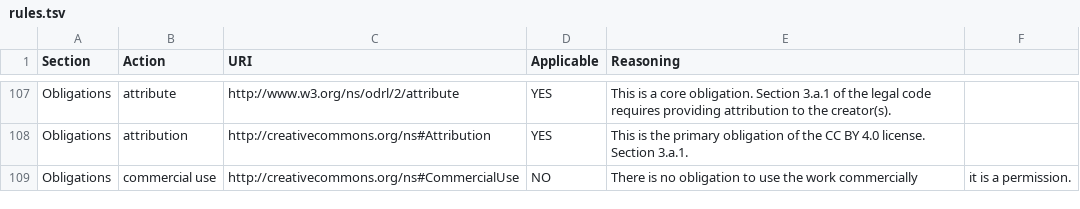
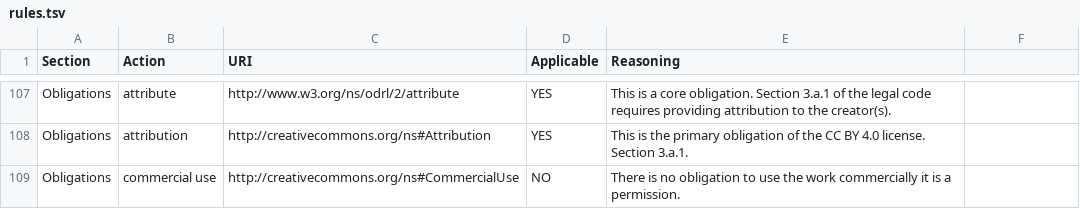
Before and after one commit to REEVALUATE/CACAO-RS, a TSV file: licenses/CC-BY/rules.tsv, drawn as a sheet; only a part is shown, gaps mark what is left out; the diff covers the shown part only.

Commit message:
CSV to TSV

```diff
--- a/licenses/CC-BY/rules.tsv
+++ b/licenses/CC-BY/rules.tsv
@@ -108,2 +108,2 @@ Obligations	attribute	http://www.w3.org/ns/odrl/2/attribute	YES	This is a core o
 Obligations	attribution	http://creativecommons.org/ns#Attribution	YES	This is the primary obligation of the CC BY 4.0 license. Section 3.a.1.
-Obligations	commercial use	http://creativecommons.org/ns#CommercialUse	NO	There is no obligation to use the work commercially	 it is a permission.
+Obligations	commercial use	http://creativecommons.org/ns#CommercialUse	NO	There is no obligation to use the work commercially it is a permission.
```
Also changed, not shown: 12 edited cells elsewhere in this file.
